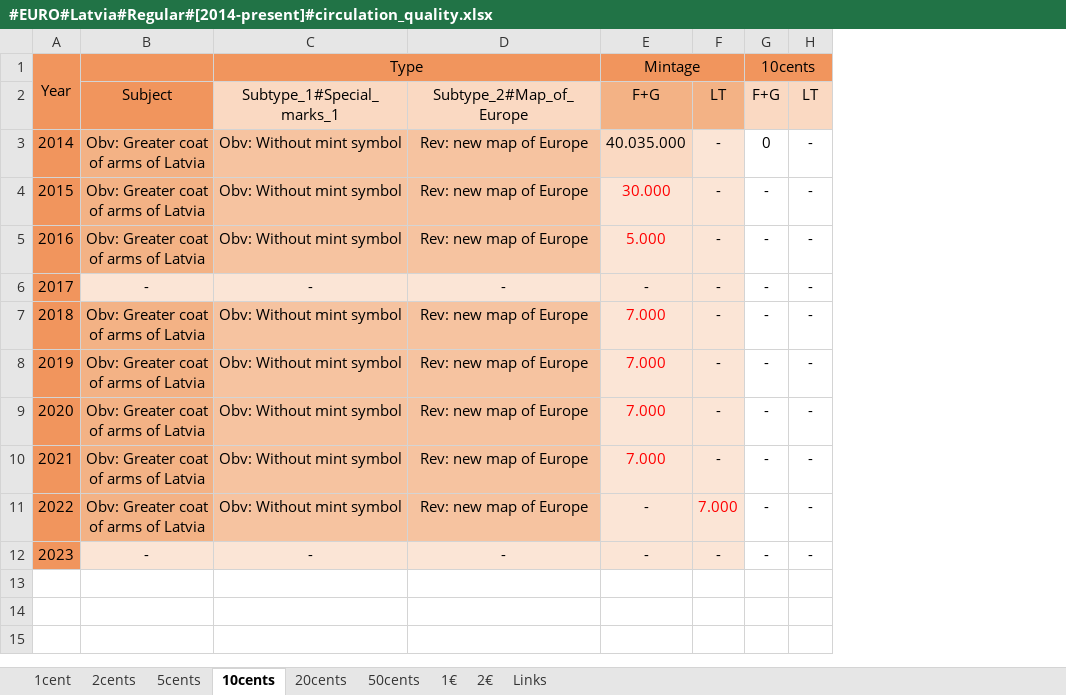
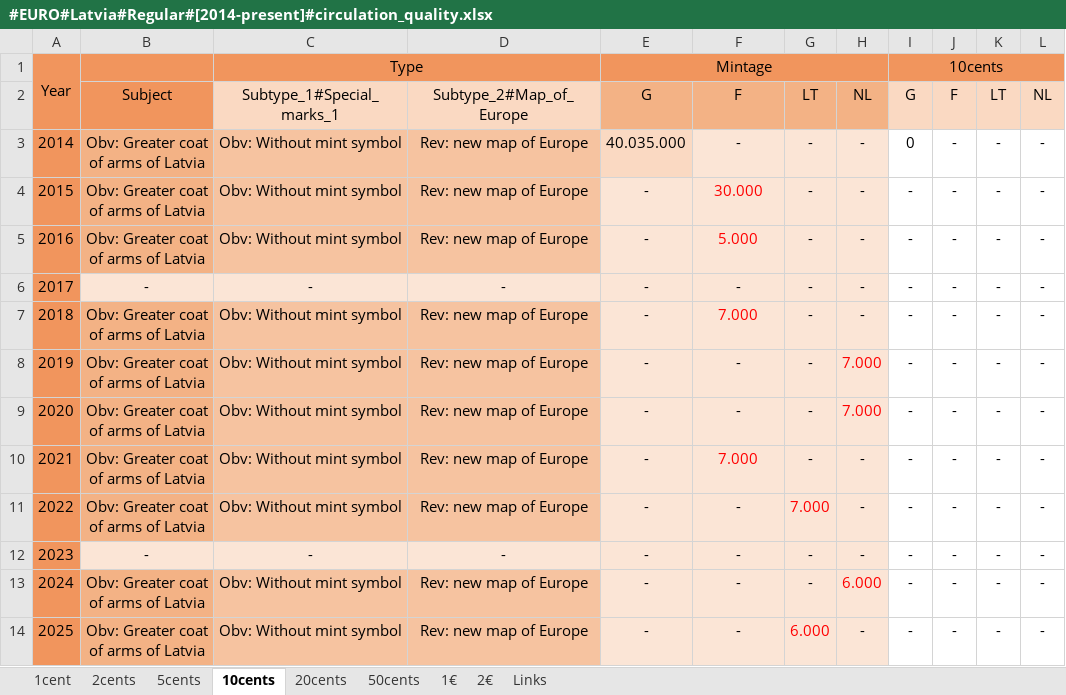
Before and after one commit to DartAlexator/CoinCollection, an Excel workbook: Collections/EURO/Latvia/#EURO#Latvia#Regular#[2014-present]#circulation_quality.xlsx, sheet 10cents, drawn as a sheet; values as stored, in another font and other column widths than the file's, no borders; conditional formats not drawn; removed rows and columns are numbered as before the commit, all else as after; the diff names each change by its address in the sheet, - before the commit and + after, or states it on an @@ line.

```diff
--- a/Collections/EURO/Latvia/#EURO#Latvia#Regular#[2014-present]#circulation_quality.xlsx (sheet 10cents)
+++ b/Collections/EURO/Latvia/#EURO#Latvia#Regular#[2014-present]#circulation_quality.xlsx (sheet 10cents)
+column E, rows 1-12: Mintage | G | 40.035.000 | - | - | - | - | - | - | - | - | -
+column H, rows 2-12: NL | - | - | - | - | - | 7.000 | 7.000 | - | - | -
+column J, rows 2-12: F | - | - | - | - | - | - | - | - | - | -
+column L, rows 2-12: NL | - | - | - | - | - | - | - | - | - | -
-F1: Mintage
+F1: (empty)
-E1:F1 merged
-F2: F+G
+F2: F
-I2: F+G
+I2: G
-F3: 40.035.000
+F3: -
-F8:F9: 7.000
+F8:F9: -
-F8:F9 text colour: #FF0000
+F8:F9 text colour: black
+row 13: 2024 | Obv: Greater coat of arms of Latvia | Obv: Without mint symbol | Rev: new map of Europe | - | - | - | 6.000 | - | - | - | -
+row 14: 2025 | Obv: Greater coat of arms of Latvia | Obv: Without mint symbol | Rev: new map of Europe | - | - | 6.000 | - | - | - | - | -
```
Also changed, not shown: sheet 1€, sheet 1cent, sheet 5cents, sheet 2€, sheet 50cents, sheet 20cents, 1 more sheet, Collections/EURO/Finland/#EURO#Finland#Regular#[1999-present]#circulation_quality.xlsx, Collections/EURO/Luxembourg/#EURO#Luxembourg#Regular#[2002-present]#circulation_quality.xlsx, 50 other files.
